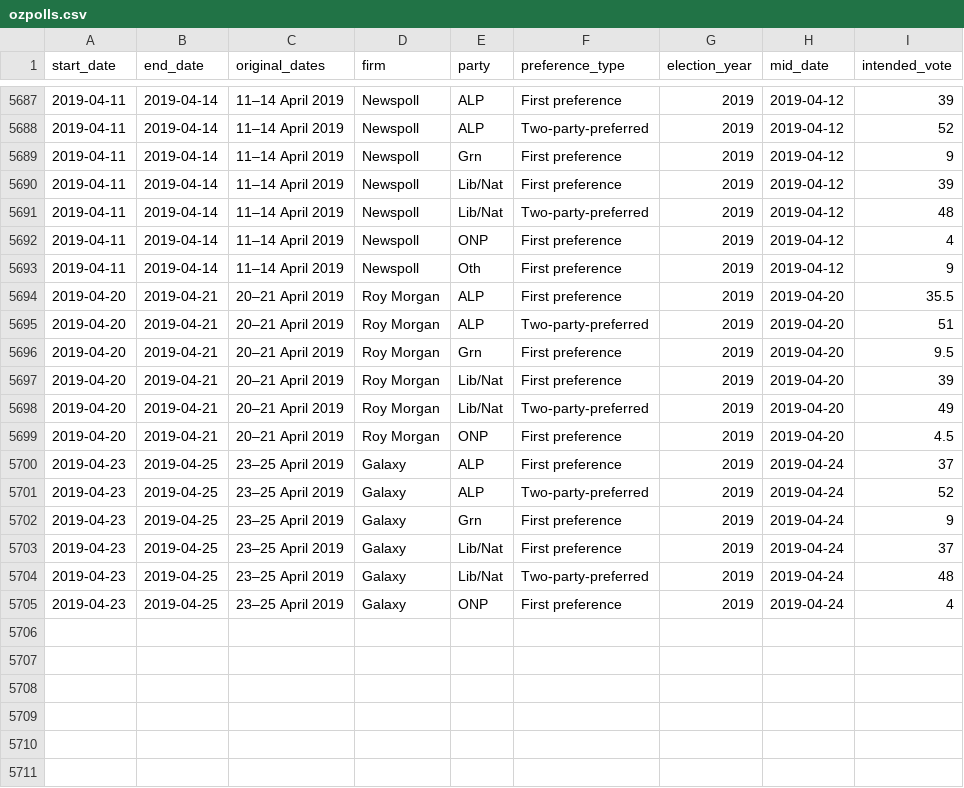
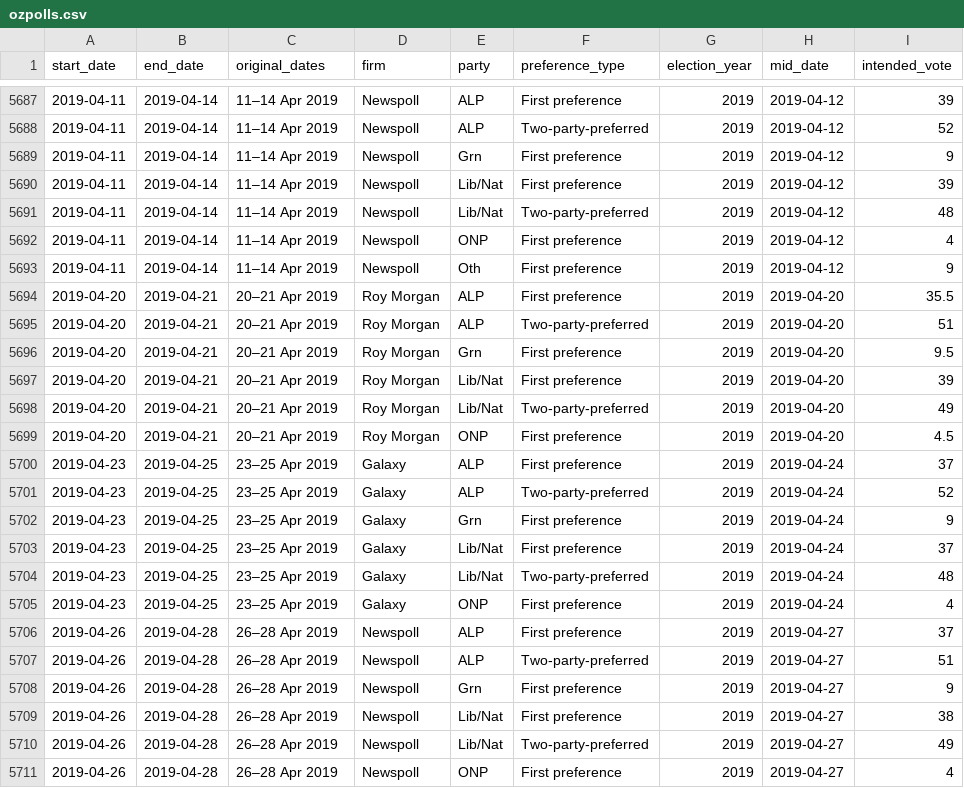
Before and after one commit to ellisp/ozfedelect, a CSV file: comparison-data/ozpolls.csv, drawn as a sheet; only a part is shown, gaps mark what is left out; the diff covers the shown part only.

Commit message:
extra poll, and someone regularised the dates on wikipedia.

```diff
--- a/comparison-data/ozpolls.csv
+++ b/comparison-data/ozpolls.csv
@@ -5687,19 +5687,25 @@ start_date,end_date,original_dates,firm,party,preference_type,election_year,mid_
-2019-04-11,2019-04-14,11–14 April 2019,Newspoll,ALP,First preference,2019,2019-04-12,39
-2019-04-11,2019-04-14,11–14 April 2019,Newspoll,ALP,Two-party-preferred,2019,2019-04-12,52
-2019-04-11,2019-04-14,11–14 April 2019,Newspoll,Grn,First preference,2019,2019-04-12,9
-2019-04-11,2019-04-14,11–14 April 2019,Newspoll,Lib/Nat,First preference,2019,2019-04-12,39
-2019-04-11,2019-04-14,11–14 April 2019,Newspoll,Lib/Nat,Two-party-preferred,2019,2019-04-12,48
-2019-04-11,2019-04-14,11–14 April 2019,Newspoll,ONP,First preference,2019,2019-04-12,4
-2019-04-11,2019-04-14,11–14 April 2019,Newspoll,Oth,First preference,2019,2019-04-12,9
-2019-04-20,2019-04-21,20–21 April 2019,Roy Morgan,ALP,First preference,2019,2019-04-20,35.5
-2019-04-20,2019-04-21,20–21 April 2019,Roy Morgan,ALP,Two-party-preferred,2019,2019-04-20,51
-2019-04-20,2019-04-21,20–21 April 2019,Roy Morgan,Grn,First preference,2019,2019-04-20,9.5
-2019-04-20,2019-04-21,20–21 April 2019,Roy Morgan,Lib/Nat,First preference,2019,2019-04-20,39
-2019-04-20,2019-04-21,20–21 April 2019,Roy Morgan,Lib/Nat,Two-party-preferred,2019,2019-04-20,49
-2019-04-20,2019-04-21,20–21 April 2019,Roy Morgan,ONP,First preference,2019,2019-04-20,4.5
-2019-04-23,2019-04-25,23–25 April 2019,Galaxy,ALP,First preference,2019,2019-04-24,37
-2019-04-23,2019-04-25,23–25 April 2019,Galaxy,ALP,Two-party-preferred,2019,2019-04-24,52
-2019-04-23,2019-04-25,23–25 April 2019,Galaxy,Grn,First preference,2019,2019-04-24,9
-2019-04-23,2019-04-25,23–25 April 2019,Galaxy,Lib/Nat,First preference,2019,2019-04-24,37
-2019-04-23,2019-04-25,23–25 April 2019,Galaxy,Lib/Nat,Two-party-preferred,2019,2019-04-24,48
-2019-04-23,2019-04-25,23–25 April 2019,Galaxy,ONP,First preference,2019,2019-04-24,4
+2019-04-11,2019-04-14,11–14 Apr 2019,Newspoll,ALP,First preference,2019,2019-04-12,39
+2019-04-11,2019-04-14,11–14 Apr 2019,Newspoll,ALP,Two-party-preferred,2019,2019-04-12,52
+2019-04-11,2019-04-14,11–14 Apr 2019,Newspoll,Grn,First preference,2019,2019-04-12,9
+2019-04-11,2019-04-14,11–14 Apr 2019,Newspoll,Lib/Nat,First preference,2019,2019-04-12,39
+2019-04-11,2019-04-14,11–14 Apr 2019,Newspoll,Lib/Nat,Two-party-preferred,2019,2019-04-12,48
+2019-04-11,2019-04-14,11–14 Apr 2019,Newspoll,ONP,First preference,2019,2019-04-12,4
+2019-04-11,2019-04-14,11–14 Apr 2019,Newspoll,Oth,First preference,2019,2019-04-12,9
+2019-04-20,2019-04-21,20–21 Apr 2019,Roy Morgan,ALP,First preference,2019,2019-04-20,35.5
+2019-04-20,2019-04-21,20–21 Apr 2019,Roy Morgan,ALP,Two-party-preferred,2019,2019-04-20,51
+2019-04-20,2019-04-21,20–21 Apr 2019,Roy Morgan,Grn,First preference,2019,2019-04-20,9.5
+2019-04-20,2019-04-21,20–21 Apr 2019,Roy Morgan,Lib/Nat,First preference,2019,2019-04-20,39
+2019-04-20,2019-04-21,20–21 Apr 2019,Roy Morgan,Lib/Nat,Two-party-preferred,2019,2019-04-20,49
+2019-04-20,2019-04-21,20–21 Apr 2019,Roy Morgan,ONP,First preference,2019,2019-04-20,4.5
+2019-04-23,2019-04-25,23–25 Apr 2019,Galaxy,ALP,First preference,2019,2019-04-24,37
+2019-04-23,2019-04-25,23–25 Apr 2019,Galaxy,ALP,Two-party-preferred,2019,2019-04-24,52
+2019-04-23,2019-04-25,23–25 Apr 2019,Galaxy,Grn,First preference,2019,2019-04-24,9
+2019-04-23,2019-04-25,23–25 Apr 2019,Galaxy,Lib/Nat,First preference,2019,2019-04-24,37
+2019-04-23,2019-04-25,23–25 Apr 2019,Galaxy,Lib/Nat,Two-party-preferred,2019,2019-04-24,48
+2019-04-23,2019-04-25,23–25 Apr 2019,Galaxy,ONP,First preference,2019,2019-04-24,4
+2019-04-26,2019-04-28,26–28 Apr 2019,Newspoll,ALP,First preference,2019,2019-04-27,37
+2019-04-26,2019-04-28,26–28 Apr 2019,Newspoll,ALP,Two-party-preferred,2019,2019-04-27,51
+2019-04-26,2019-04-28,26–28 Apr 2019,Newspoll,Grn,First preference,2019,2019-04-27,9
+2019-04-26,2019-04-28,26–28 Apr 2019,Newspoll,Lib/Nat,First preference,2019,2019-04-27,38
+2019-04-26,2019-04-28,26–28 Apr 2019,Newspoll,Lib/Nat,Two-party-preferred,2019,2019-04-27,49
+2019-04-26,2019-04-28,26–28 Apr 2019,Newspoll,ONP,First preference,2019,2019-04-27,4
```
Also changed, not shown: 54 edited cells elsewhere in this file, 1 other file.
